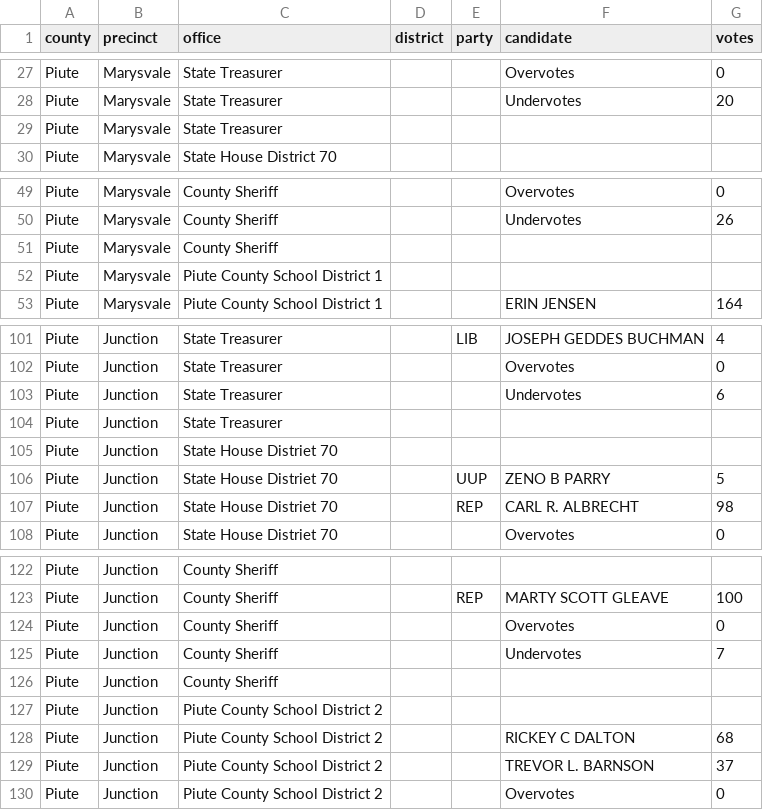
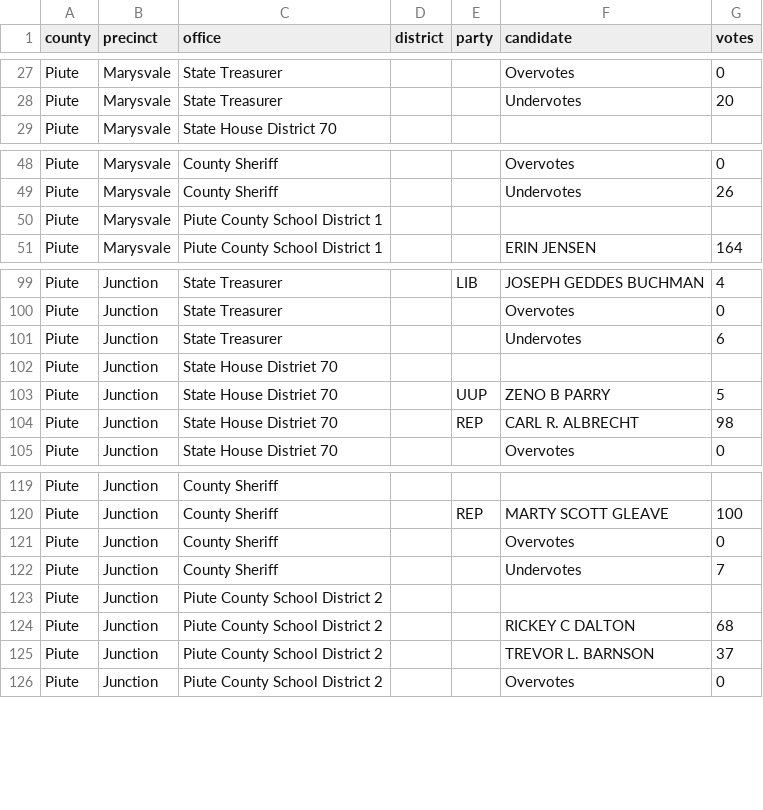
Before and after one commit to openelections/openelections-data-ut, a CSV file: 2022/counties/20221108__ut__general__piute__precinct.csv, drawn as a sheet; only a part is shown, gaps mark what is left out; the diff names each change by its address in the sheet, - before the commit and + after, or states it on an @@ line.

```diff
--- a/2022/counties/20221108__ut__general__piute__precinct.csv
+++ b/2022/counties/20221108__ut__general__piute__precinct.csv
-row 29: Piute | Marysvale | State Treasurer
-row 51: Piute | Marysvale | County Sheriff
-row 104: Piute | Junction | State Treasurer
-row 126: Piute | Junction | County Sheriff
```
Also changed, not shown: 2020/counties/20200303__ut__primary__beaver__precinct.csv, 2020/counties/20200303__ut__primary__cache__precinct.csv, 7 other files.
